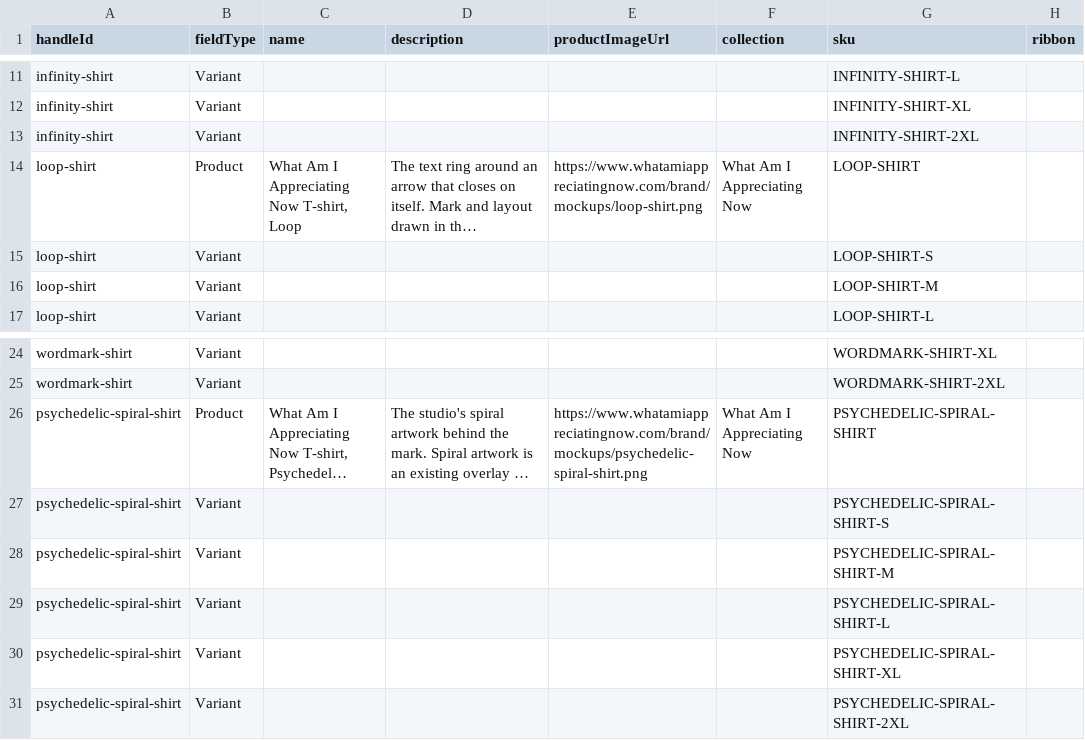
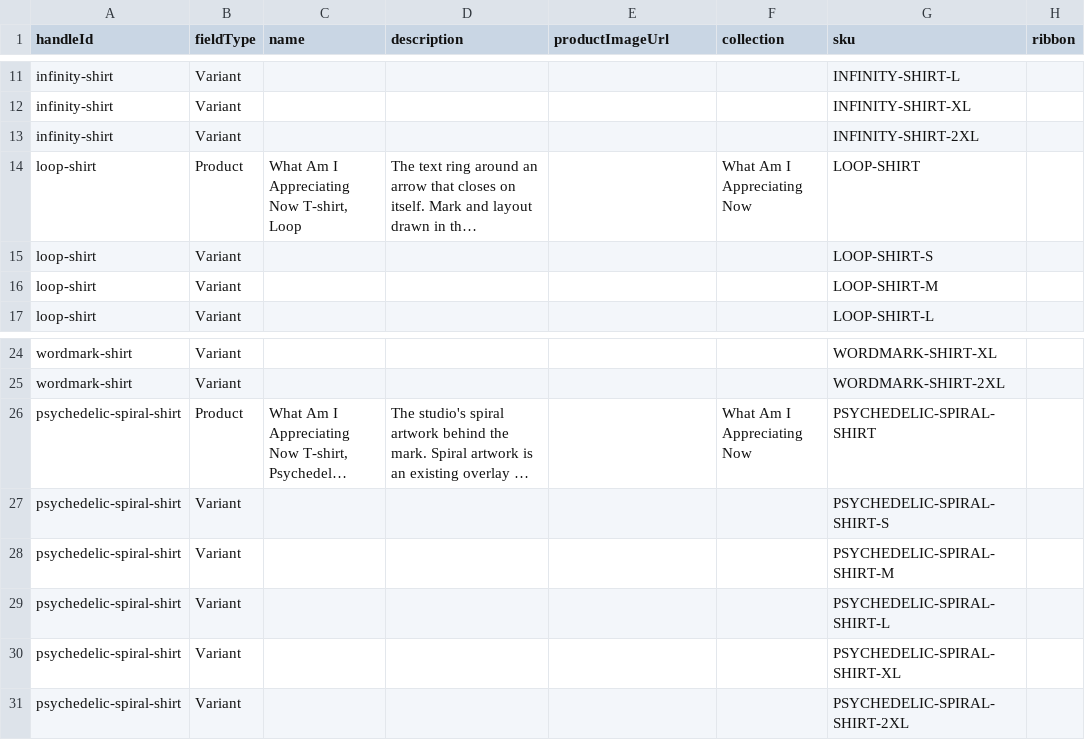
Before and after one commit to jonchyatt/ethereal-flame-studio, a CSV file: docs/merch/wix-products.csv, drawn as a sheet; only a part is shown, gaps mark what is left out; long unchanged cells end in …; the diff covers the shown part only; the diff names each change by its address in the sheet, - before the commit and + after, or states it on an @@ line.

```diff
--- a/docs/merch/wix-products.csv
+++ b/docs/merch/wix-products.csv
-E14 (productImageUrl): https://www.whatamiappreciatingnow.com/brand/mockups/loop-shirt.png
+E14 (productImageUrl): (empty)
-E26 (productImageUrl): https://www.whatamiappreciatingnow.com/brand/mockups/psychedelic-spiral-shirt.png
+E26 (productImageUrl): (empty)
```
Also changed, not shown: 17 edited cells elsewhere in this file, 35 other files.
